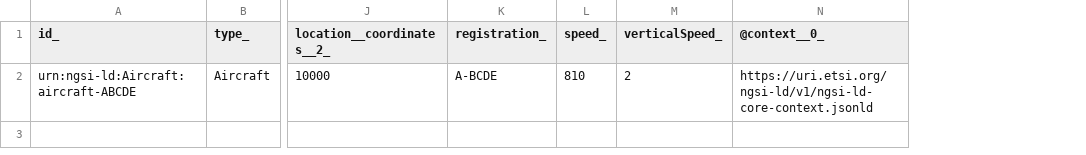
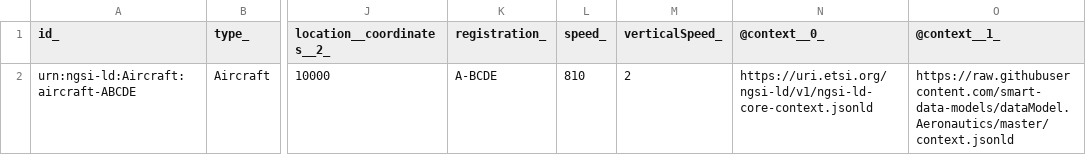
Before and after one commit to smart-data-models/dataModel.Aeronautics, a CSV file: Aircraft/examples/example.jsonld.csv, drawn as a sheet; only a part is shown, gaps mark what is left out; the diff names each change by its address in the sheet, - before the commit and + after, or states it on an @@ line.

Commit message:
Exported example to csv example.jsonld

```diff
--- a/Aircraft/examples/example.jsonld.csv
+++ b/Aircraft/examples/example.jsonld.csv
+column O (@context__1_), row 2: https://raw.githubusercontent.com/smart-data-models/dataModel.Aeronautics/master/context.jsonld
```
